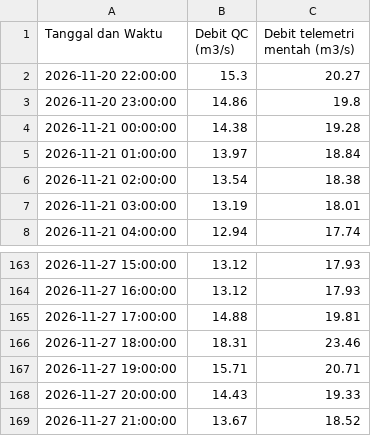
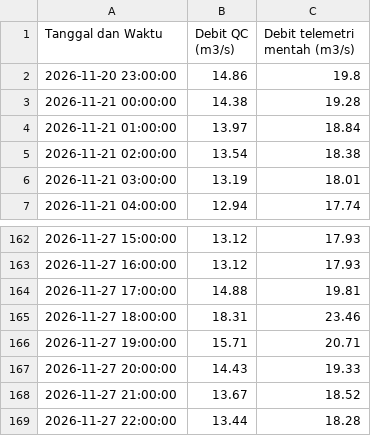
Before and after one commit to ajuneuh/prediksi-majalaya, a CSV file: Data_Debit_7Hari.csv, drawn as a sheet; only a part is shown, gaps mark what is left out; removed rows and columns are numbered as before the commit, all else as after; the diff names each change by its address in the sheet, - before the commit and + after, or states it on an @@ line.

```diff
--- a/Data_Debit_7Hari.csv
+++ b/Data_Debit_7Hari.csv
-row 2: 2026-11-20 22:00:00 | 15.3 | 20.27
+row 169: 2026-11-27 22:00:00 | 13.44 | 18.28
```
Also changed, not shown: Data_Hujan_7Hari.csv, Prediksi_Debit_24Jam.csv, 5 other files.
